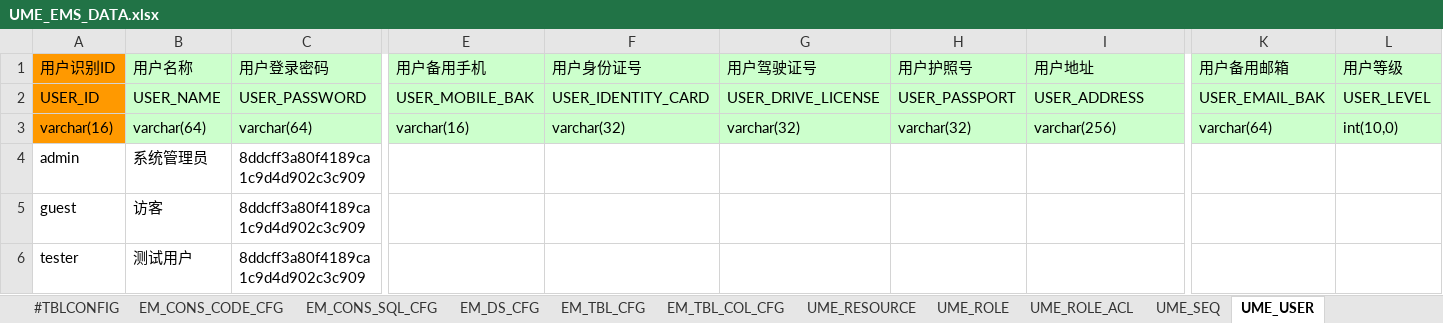
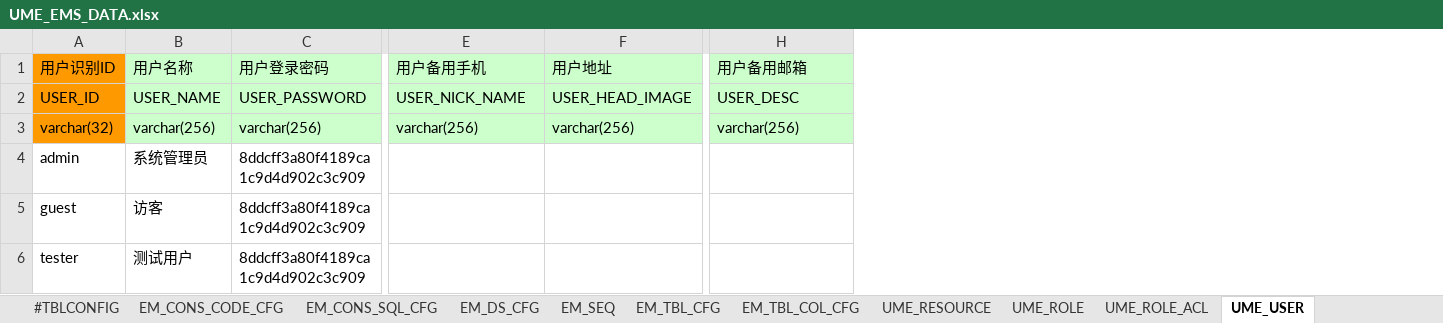
Before and after one commit to ume-team/ume-ems, an Excel workbook: database-init-script/UME_EMS_DATA.xlsx, sheet UME_USER, drawn as a sheet; only a part is shown, gaps mark what is left out; values as stored, in another font and other column widths than the file's, no borders; removed rows and columns are numbered as before the commit, all else as after; the diff names each change by its address in the sheet, - before the commit and + after, or states it on an @@ line.

```diff
--- a/database-init-script/UME_EMS_DATA.xlsx (sheet UME_USER)
+++ b/database-init-script/UME_EMS_DATA.xlsx (sheet UME_USER)
-sheet tab: UME_SEQ
+sheet tab: EM_SEQ
-column F (用户身份证号), rows 2-3: USER_IDENTITY_CARD | varchar(32)
-column G (用户驾驶证号), rows 2-3: USER_DRIVE_LICENSE | varchar(32)
-column H (用户护照号), rows 2-3: USER_PASSPORT | varchar(32)
-column L (用户等级), rows 2-3: USER_LEVEL | int(10,0)
-E2 (用户备用手机): USER_MOBILE_BAK
+E2 (用户备用手机): USER_NICK_NAME
-F2 (用户地址): USER_ADDRESS
+F2 (用户地址): USER_HEAD_IMAGE
-H2 (用户备用邮箱): USER_EMAIL_BAK
+H2 (用户备用邮箱): USER_DESC
-A3 (用户识别ID): varchar(16)
+A3 (用户识别ID): varchar(32)
-B3 (用户名称): varchar(64)
+B3 (用户名称): varchar(256)
-C3 (用户登录密码): varchar(64)
+C3 (用户登录密码): varchar(256)
-E3 (用户备用手机): varchar(16)
+E3 (用户备用手机): varchar(256)
-H3 (用户备用邮箱): varchar(64)
+H3 (用户备用邮箱): varchar(256)
```
Also changed, not shown: sheet UME_ROLE_ACL, sheet #TBLCONFIG, 59 other files.
